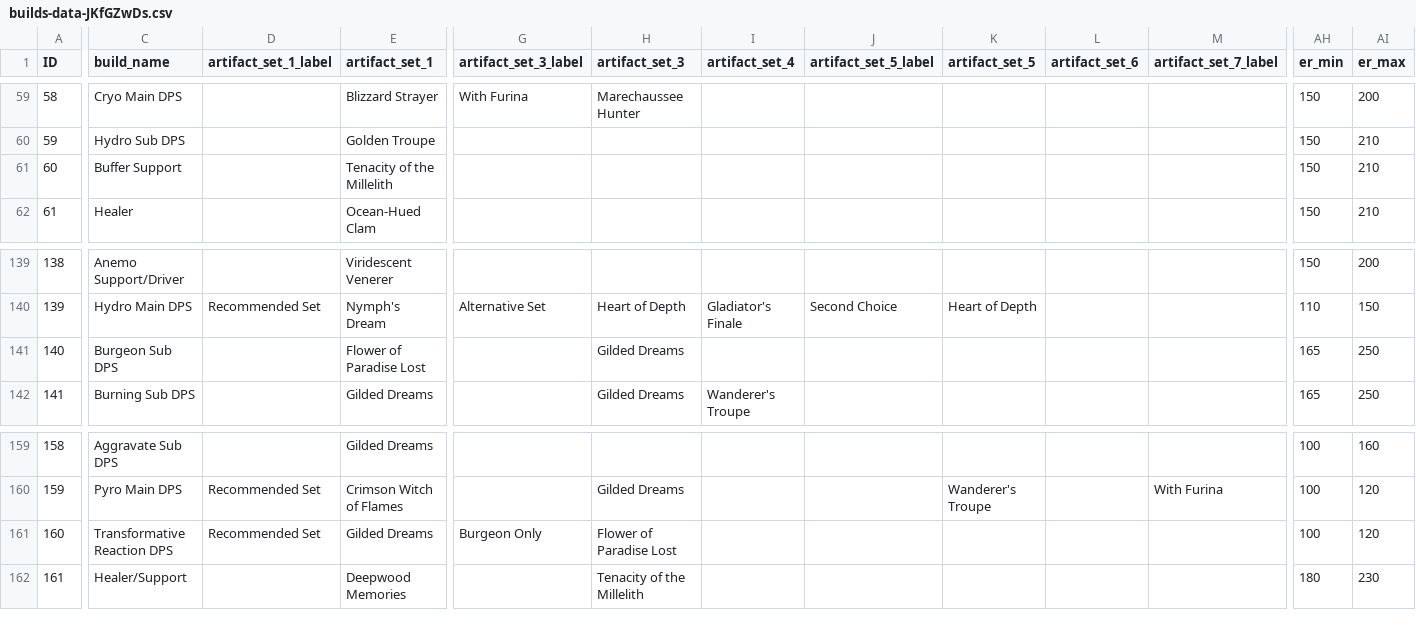
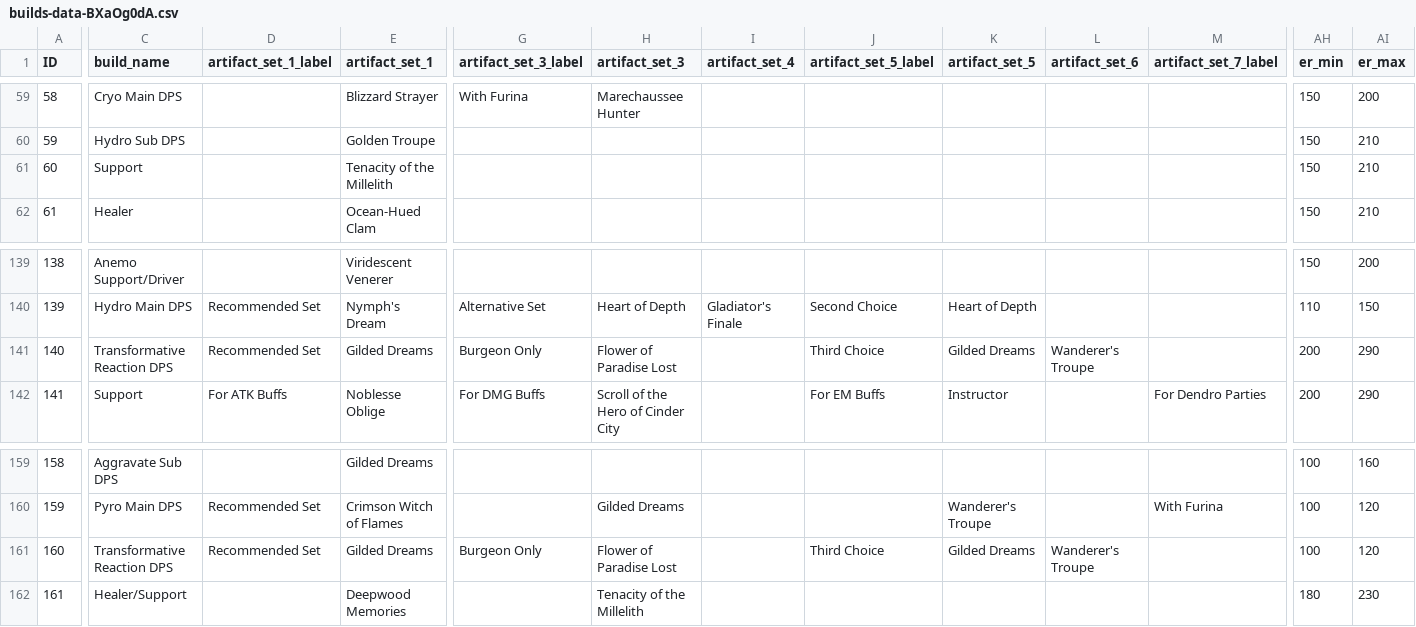
Before and after one commit to Mimizaya/is-this-artifact-good, a CSV file: assets/builds-data-BXaOg0dA.csv (was assets/builds-data-JKfGZwDs.csv), drawn as a sheet; only a part is shown, gaps mark what is left out; the diff covers the shown part only; the diff names each change by its address in the sheet, - before the commit and + after, or states it on an @@ line.

```diff
--- a/assets/builds-data-JKfGZwDs.csv
+++ b/assets/builds-data-BXaOg0dA.csv
-C61 (build_name): Buffer Support
+C61 (build_name): Support
-C141 (build_name): Burgeon Sub DPS
+C141 (build_name): Transformative Reaction DPS
-D141 (artifact_set_1_label): (empty)
+D141 (artifact_set_1_label): Recommended Set
-E141 (artifact_set_1): Flower of Paradise Lost
+E141 (artifact_set_1): Gilded Dreams
-G141 (artifact_set_3_label): (empty)
+G141 (artifact_set_3_label): Burgeon Only
-H141 (artifact_set_3): Gilded Dreams
+H141 (artifact_set_3): Flower of Paradise Lost
-J141 (artifact_set_5_label): (empty)
+J141 (artifact_set_5_label): Third Choice
-K141 (artifact_set_5): (empty)
+K141 (artifact_set_5): Gilded Dreams
-L141 (artifact_set_6): (empty)
+L141 (artifact_set_6): Wanderer's Troupe
-AH141:AH142 (er_min): 165
+AH141:AH142 (er_min): 200
-AI141:AI142 (er_max): 250
+AI141:AI142 (er_max): 290
-C142 (build_name): Burning Sub DPS
+C142 (build_name): Support
-D142 (artifact_set_1_label): (empty)
+D142 (artifact_set_1_label): For ATK Buffs
-E142 (artifact_set_1): Gilded Dreams
+E142 (artifact_set_1): Noblesse Oblige
-G142 (artifact_set_3_label): (empty)
+G142 (artifact_set_3_label): For DMG Buffs
-H142 (artifact_set_3): Gilded Dreams
+H142 (artifact_set_3): Scroll of the Hero of Cinder City
-I142 (artifact_set_4): Wanderer's Troupe
+I142 (artifact_set_4): (empty)
-J142 (artifact_set_5_label): (empty)
+J142 (artifact_set_5_label): For EM Buffs
-K142 (artifact_set_5): (empty)
+K142 (artifact_set_5): Instructor
-M142 (artifact_set_7_label): (empty)
+M142 (artifact_set_7_label): For Dendro Parties
-J161 (artifact_set_5_label): (empty)
+J161 (artifact_set_5_label): Third Choice
-K161 (artifact_set_5): (empty)
+K161 (artifact_set_5): Gilded Dreams
-L161 (artifact_set_6): (empty)
+L161 (artifact_set_6): Wanderer's Troupe
```
Also changed, not shown: 1 added row, 1 removed row and 84 edited cells elsewhere in this file, 8 other files.
